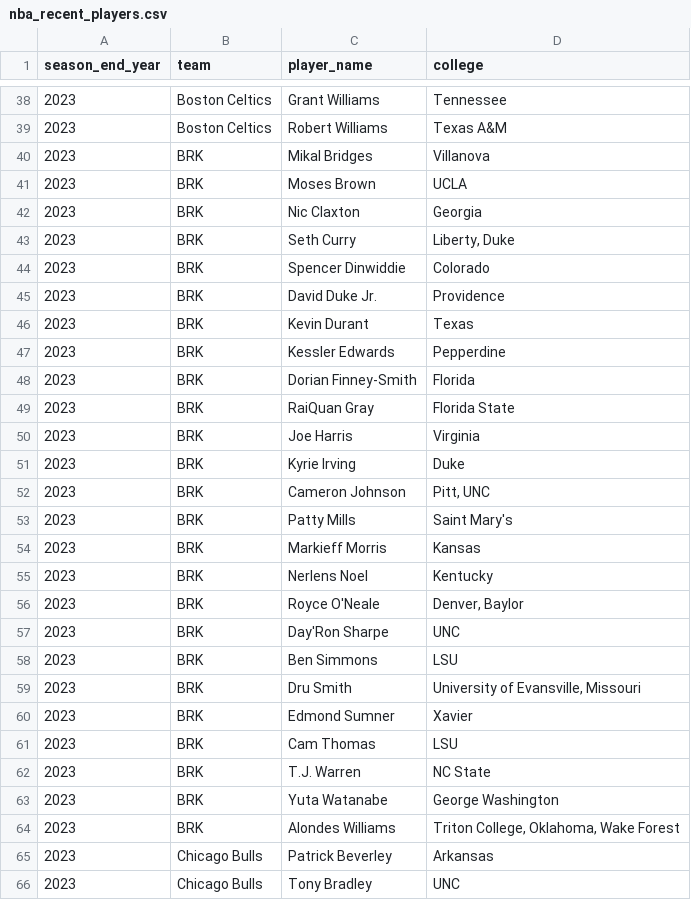
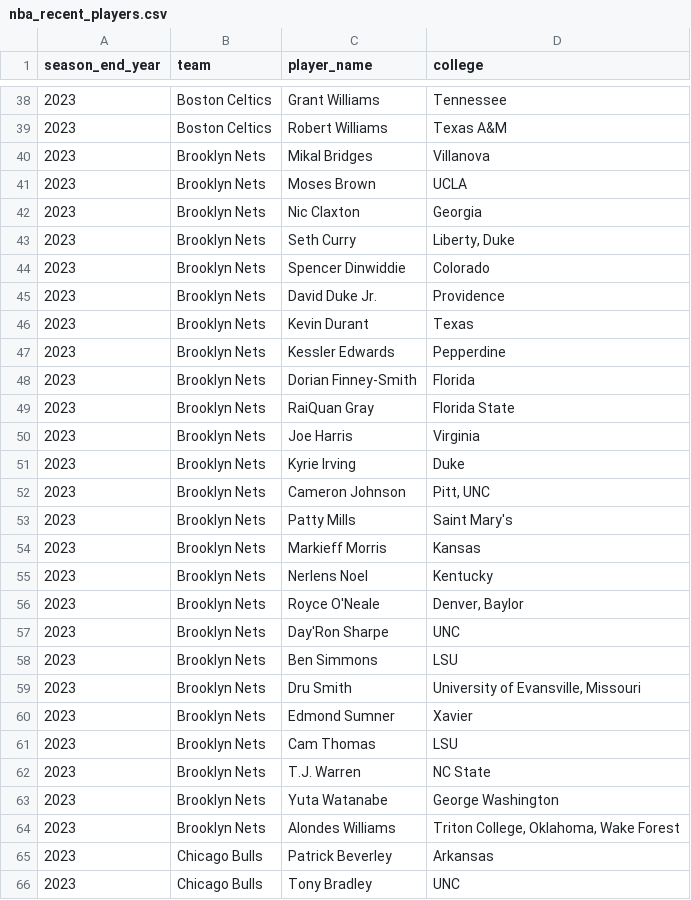
Before and after one commit to jmilly2877/sports-link, a CSV file: src/data/raw/nba_recent_players.csv, drawn as a sheet; only a part is shown, gaps mark what is left out; the diff covers the shown part only.

```diff
--- a/src/data/raw/nba_recent_players.csv
+++ b/src/data/raw/nba_recent_players.csv
@@ -39,27 +39,27 @@ season_end_year,team,player_name,college
 2023,Boston Celtics,Robert Williams,Texas A&M
-2023,BRK,Mikal Bridges,Villanova
-2023,BRK,Moses Brown,UCLA
-2023,BRK,Nic Claxton,Georgia
-2023,BRK,Seth Curry,"Liberty, Duke"
-2023,BRK,Spencer Dinwiddie,Colorado
-2023,BRK,David Duke Jr.,Providence
-2023,BRK,Kevin Durant,Texas
-2023,BRK,Kessler Edwards,Pepperdine
-2023,BRK,Dorian Finney-Smith,Florida
-2023,BRK,RaiQuan Gray,Florida State
-2023,BRK,Joe Harris,Virginia
-2023,BRK,Kyrie Irving,Duke
-2023,BRK,Cameron Johnson,"Pitt, UNC"
-2023,BRK,Patty Mills,Saint Mary's
-2023,BRK,Markieff Morris,Kansas
-2023,BRK,Nerlens Noel,Kentucky
-2023,BRK,Royce O'Neale,"Denver, Baylor"
-2023,BRK,Day'Ron Sharpe,UNC
-2023,BRK,Ben Simmons,LSU
-2023,BRK,Dru Smith,"University of Evansville, Missouri"
-2023,BRK,Edmond Sumner,Xavier
-2023,BRK,Cam Thomas,LSU
-2023,BRK,T.J. Warren,NC State
-2023,BRK,Yuta Watanabe,George Washington
-2023,BRK,Alondes Williams,"Triton College, Oklahoma, Wake Forest"
+2023,Brooklyn Nets,Mikal Bridges,Villanova
+2023,Brooklyn Nets,Moses Brown,UCLA
+2023,Brooklyn Nets,Nic Claxton,Georgia
+2023,Brooklyn Nets,Seth Curry,"Liberty, Duke"
+2023,Brooklyn Nets,Spencer Dinwiddie,Colorado
+2023,Brooklyn Nets,David Duke Jr.,Providence
+2023,Brooklyn Nets,Kevin Durant,Texas
+2023,Brooklyn Nets,Kessler Edwards,Pepperdine
+2023,Brooklyn Nets,Dorian Finney-Smith,Florida
+2023,Brooklyn Nets,RaiQuan Gray,Florida State
+2023,Brooklyn Nets,Joe Harris,Virginia
+2023,Brooklyn Nets,Kyrie Irving,Duke
+2023,Brooklyn Nets,Cameron Johnson,"Pitt, UNC"
+2023,Brooklyn Nets,Patty Mills,Saint Mary's
+2023,Brooklyn Nets,Markieff Morris,Kansas
+2023,Brooklyn Nets,Nerlens Noel,Kentucky
+2023,Brooklyn Nets,Royce O'Neale,"Denver, Baylor"
+2023,Brooklyn Nets,Day'Ron Sharpe,UNC
+2023,Brooklyn Nets,Ben Simmons,LSU
+2023,Brooklyn Nets,Dru Smith,"University of Evansville, Missouri"
+2023,Brooklyn Nets,Edmond Sumner,Xavier
+2023,Brooklyn Nets,Cam Thomas,LSU
+2023,Brooklyn Nets,T.J. Warren,NC State
+2023,Brooklyn Nets,Yuta Watanabe,George Washington
+2023,Brooklyn Nets,Alondes Williams,"Triton College, Oklahoma, Wake Forest"
 2023,Chicago Bulls,Patrick Beverley,Arkansas
```
Also changed, not shown: 143 edited cells elsewhere in this file, 8 other files.
